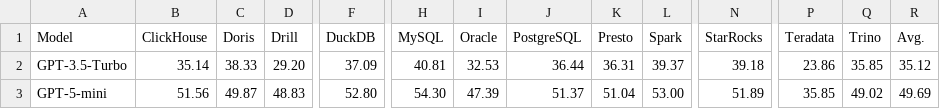
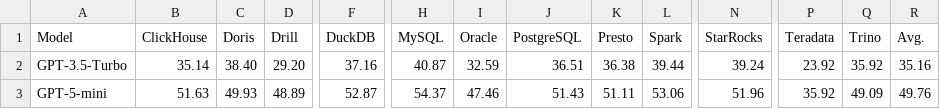
Before and after one commit to JerryGao818/UniQL, a CSV file: data/reports/full_1534_baseline_results.csv, drawn as a sheet; only a part is shown, gaps mark what is left out; the diff covers the shown part only; the diff names each change by its address in the sheet, - before the commit and + after, or states it on an @@ line.

Commit message:
Correct q1021 gold projections and refresh baseline scores

```diff
--- a/data/reports/full_1534_baseline_results.csv
+++ b/data/reports/full_1534_baseline_results.csv
-C2 (Doris): 38.33
+C2 (Doris): 38.40
-F2 (DuckDB): 37.09
+F2 (DuckDB): 37.16
-H2 (MySQL): 40.81
+H2 (MySQL): 40.87
-I2 (Oracle): 32.53
+I2 (Oracle): 32.59
-J2 (PostgreSQL): 36.44
+J2 (PostgreSQL): 36.51
-K2 (Presto): 36.31
+K2 (Presto): 36.38
-L2 (Spark): 39.37
+L2 (Spark): 39.44
-N2 (StarRocks): 39.18
+N2 (StarRocks): 39.24
-P2 (Teradata): 23.86
+P2 (Teradata): 23.92
-Q2 (Trino): 35.85
+Q2 (Trino): 35.92
-R2 (Avg.): 35.12
+R2 (Avg.): 35.16
-B3 (ClickHouse): 51.56
+B3 (ClickHouse): 51.63
-C3 (Doris): 49.87
+C3 (Doris): 49.93
-D3 (Drill): 48.83
+D3 (Drill): 48.89
-F3 (DuckDB): 52.80
+F3 (DuckDB): 52.87
-H3 (MySQL): 54.30
+H3 (MySQL): 54.37
-I3 (Oracle): 47.39
+I3 (Oracle): 47.46
-J3 (PostgreSQL): 51.37
+J3 (PostgreSQL): 51.43
-K3 (Presto): 51.04
+K3 (Presto): 51.11
-L3 (Spark): 53.00
+L3 (Spark): 53.06
-N3 (StarRocks): 51.89
+N3 (StarRocks): 51.96
-P3 (Teradata): 35.85
+P3 (Teradata): 35.92
-Q3 (Trino): 49.02
+Q3 (Trino): 49.09
-R3 (Avg.): 49.69
+R3 (Avg.): 49.76
```
Also changed, not shown: 126 edited cells elsewhere in this file, docs/assets/data/full_1534_baseline_results.csv, 20 other files.
